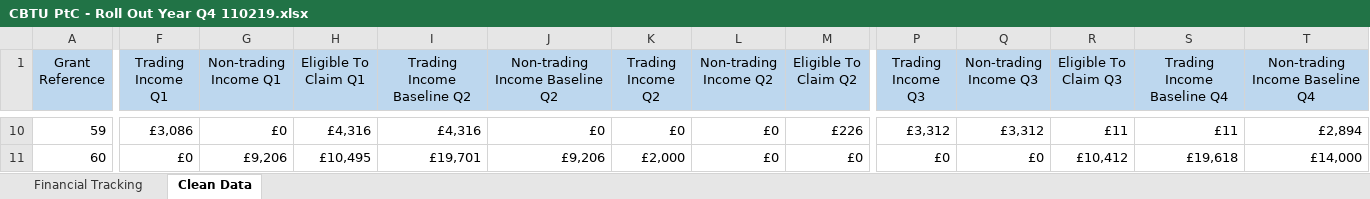
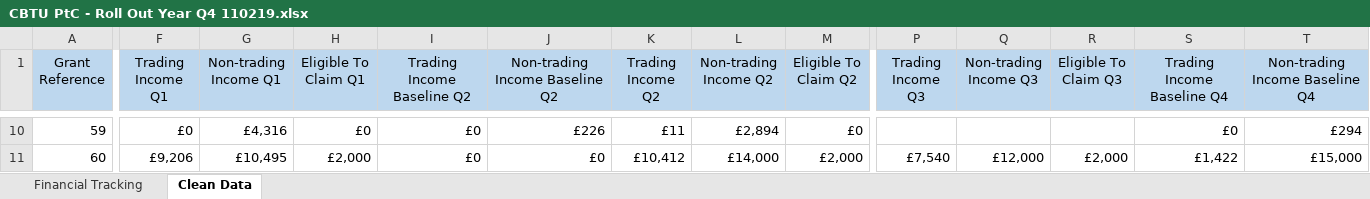
Before and after one commit to streathamhill/Trade-Up-2018, an Excel workbook: CBTU PtC - Roll Out Year Q4 110219.xlsx, sheet Clean Data, drawn as a sheet; only a part is shown, gaps mark what is left out; values as stored, in another font and other column widths than the file's, no borders; conditional formats not drawn; the diff covers the shown part only; the diff names each change by its address in the sheet, - before the commit and + after, or states it on an @@ line.

```diff
--- a/CBTU PtC - Roll Out Year Q4 110219.xlsx (sheet Clean Data)
+++ b/CBTU PtC - Roll Out Year Q4 110219.xlsx (sheet Clean Data)
-F10 (Trading Income Q1): £3,086
+F10 (Trading Income Q1): £0
-G10 (Non-trading Income Q1): £0
+G10 (Non-trading Income Q1): £4,316
-H10 (Eligible To Claim Q1): £4,316
+H10 (Eligible To Claim Q1): £0
-I10 (Trading Income Baseline Q2): £4,316
+I10 (Trading Income Baseline Q2): £0
-J10 (Non-trading Income Baseline Q2): £0
+J10 (Non-trading Income Baseline Q2): £226
-K10 (Trading Income Q2): £0
+K10 (Trading Income Q2): £11
-L10 (Non-trading Income Q2): £0
+L10 (Non-trading Income Q2): £2,894
-M10 (Eligible To Claim Q2): £226
+M10 (Eligible To Claim Q2): £0
-P10 (Trading Income Q3): £3,312
+P10 (Trading Income Q3): (empty)
-Q10 (Non-trading Income Q3): £3,312
+Q10 (Non-trading Income Q3): (empty)
-R10 (Eligible To Claim Q3): £11
+R10 (Eligible To Claim Q3): (empty)
-S10 (Trading Income Baseline Q4): £11
+S10 (Trading Income Baseline Q4): £0
-T10 (Non-trading Income Baseline Q4): £2,894
+T10 (Non-trading Income Baseline Q4): £294
-F11 (Trading Income Q1): £0
+F11 (Trading Income Q1): £9,206
-G11 (Non-trading Income Q1): £9,206
+G11 (Non-trading Income Q1): £10,495
-H11 (Eligible To Claim Q1): £10,495
+H11 (Eligible To Claim Q1): £2,000
-I11 (Trading Income Baseline Q2): £19,701
+I11 (Trading Income Baseline Q2): £0
-J11 (Non-trading Income Baseline Q2): £9,206
+J11 (Non-trading Income Baseline Q2): £0
-K11 (Trading Income Q2): £2,000
+K11 (Trading Income Q2): £10,412
-L11 (Non-trading Income Q2): £0
+L11 (Non-trading Income Q2): £14,000
-M11 (Eligible To Claim Q2): £0
+M11 (Eligible To Claim Q2): £2,000
-P11 (Trading Income Q3): £0
+P11 (Trading Income Q3): £7,540
-Q11 (Non-trading Income Q3): £0
+Q11 (Non-trading Income Q3): £12,000
-R11 (Eligible To Claim Q3): £10,412
+R11 (Eligible To Claim Q3): £2,000
-S11 (Trading Income Baseline Q4): £19,618
+S11 (Trading Income Baseline Q4): £1,422
-T11 (Non-trading Income Baseline Q4): £14,000
+T11 (Non-trading Income Baseline Q4): £15,000
```
Also changed, not shown: 1816 edited cells elsewhere in this sheet, formulas that keep their value, 6 other files.
